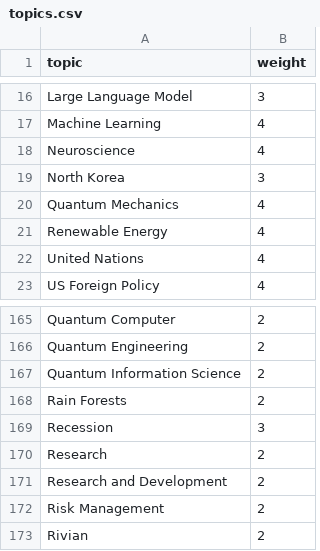
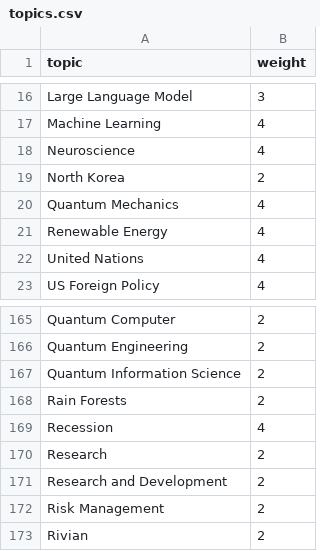
Before and after one commit to brayvid/newsbot, a CSV file: topics.csv, drawn as a sheet; only a part is shown, gaps mark what is left out.

```diff
--- a/topics.csv
+++ b/topics.csv
@@ -18,3 +18,3 @@ Machine Learning,4
 Neuroscience,4
-North Korea,3
+North Korea,2
 Quantum Mechanics,4
@@ -168,3 +168,3 @@ Quantum Information Science,2
 Rain Forests,2
-Recession,3
+Recession,4
 Research,2
```
Also changed, not shown: 3 other files.
